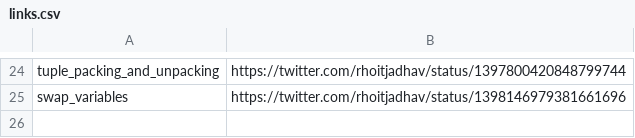
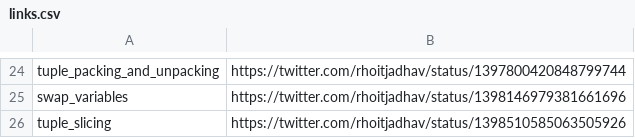
Before and after one commit to rhoitjadhav/python-twitter-posts, a CSV file: links.csv, drawn as a sheet; only a part is shown, gaps mark what is left out; the diff names each change by its address in the sheet, - before the commit and + after, or states it on an @@ line.

Commit message:
Tuple Slicing twitter link

```diff
--- a/links.csv
+++ b/links.csv
+row 26: tuple_slicing | https://twitter.com/rhoitjadhav/status/1398510585063505926
```
